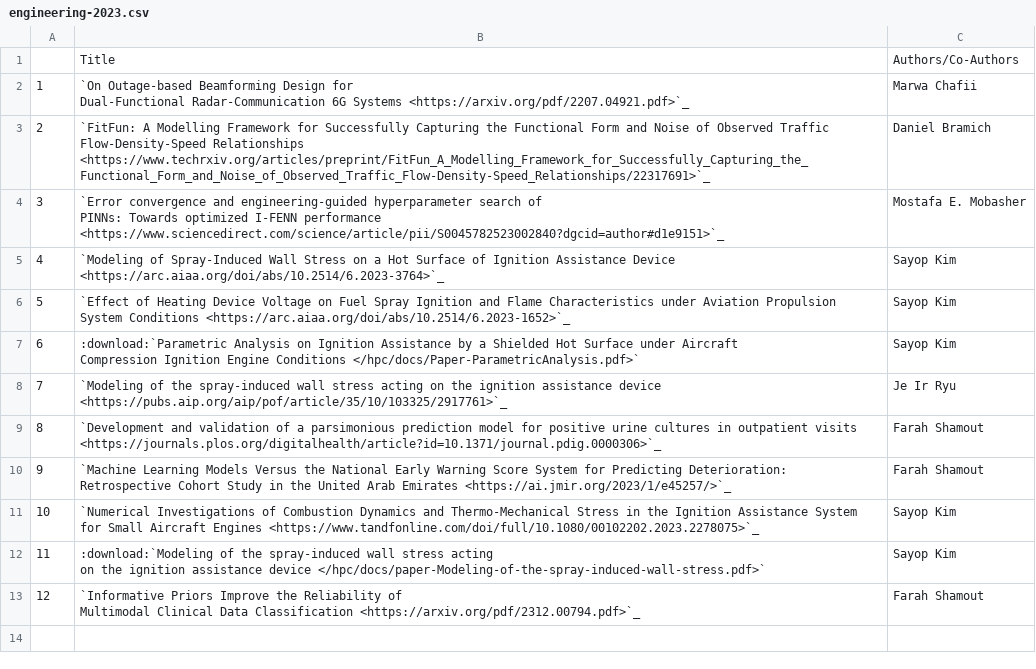
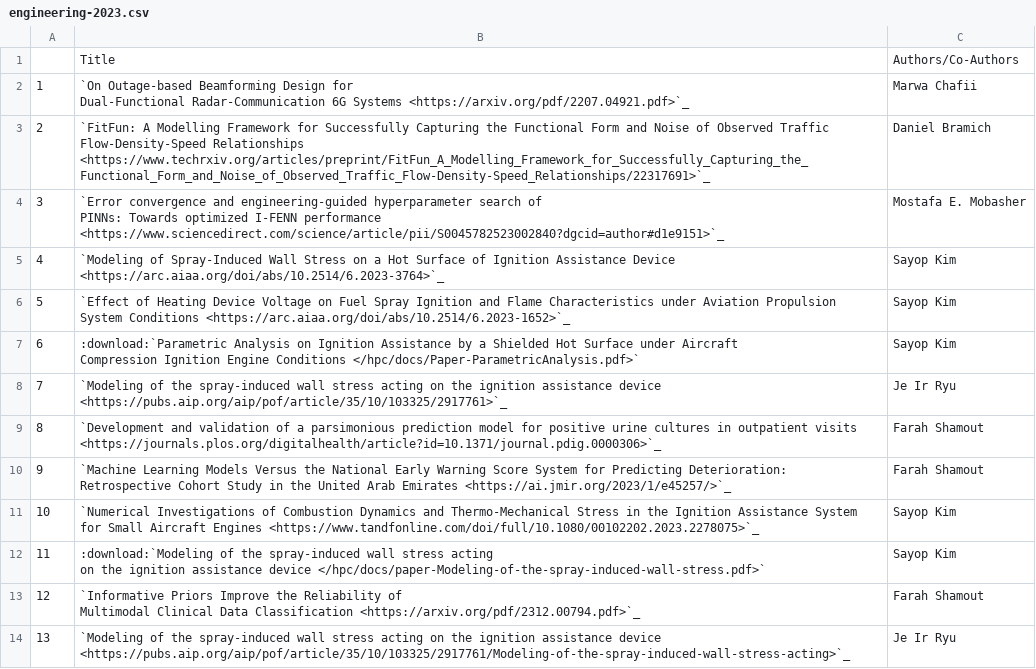
Before and after one commit to NYUAD-CRC/crc-docs, a CSV file: source/hpc/research/data/engineering-2023.csv, drawn as a sheet; the diff names each change by its address in the sheet, - before the commit and + after, or states it on an @@ line.

```diff
--- a/source/hpc/research/data/engineering-2023.csv
+++ b/source/hpc/research/data/engineering-2023.csv
+row 14: 13 | `Modeling of the spray-induced wall stress acting on the ignition assistance device <https://pubs.aip.org/aip/pof/article/35/10/103325/2917761/Modeling-of-the-spray-induced-wall-stress-acting>`_ | Je Ir Ryu
```
Also changed, not shown: source/hpc/research/data/physics-2020.csv, source/hpc/research/data/physics-2021.csv, 7 other files.
